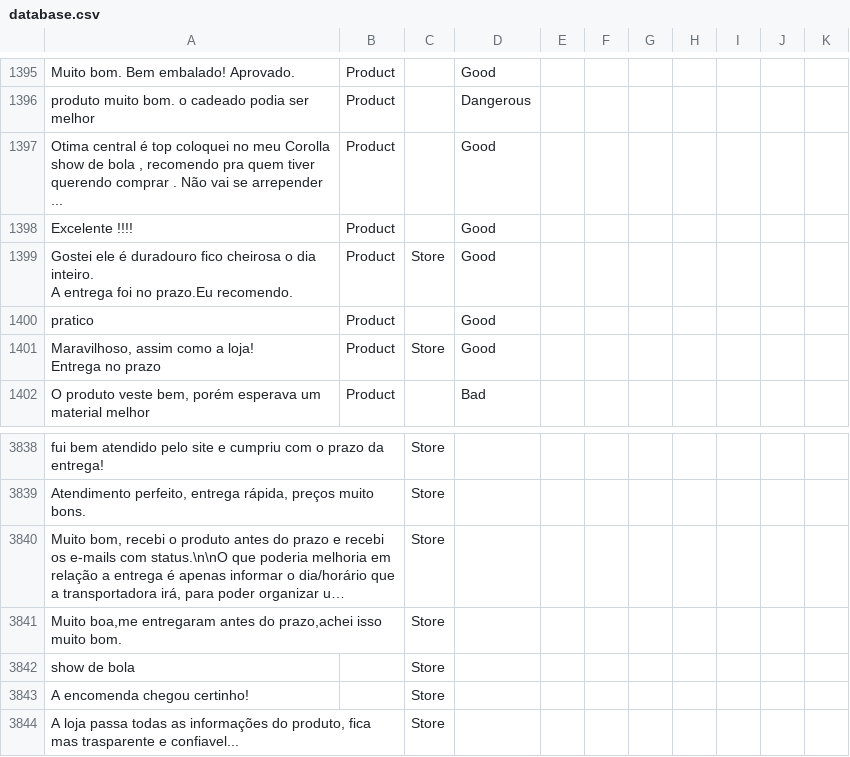
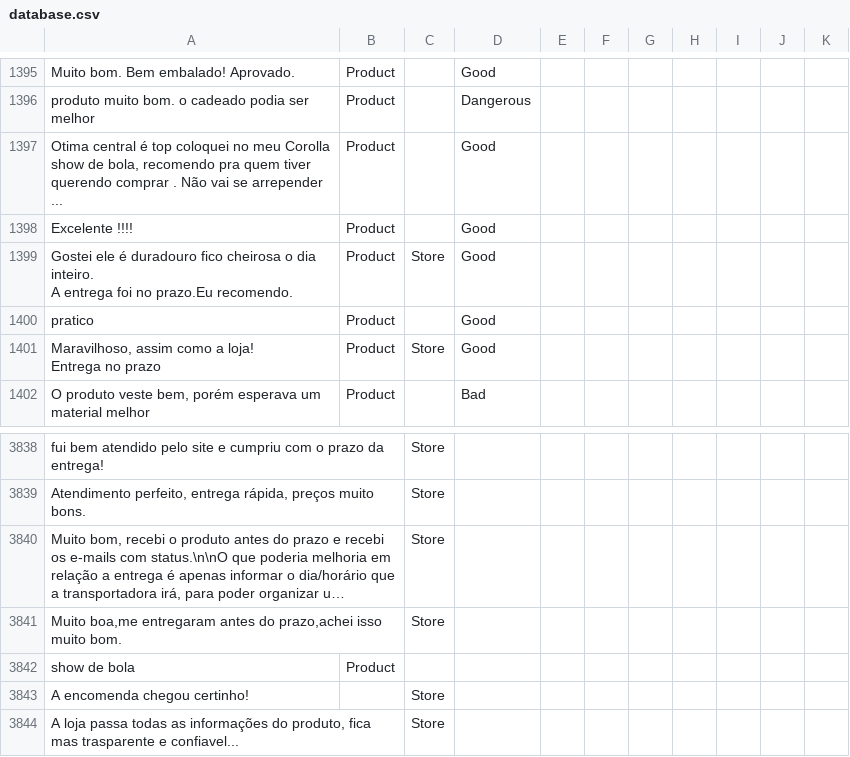
Before and after one commit to diegothuran/Rambo, a CSV file: textClassification/SentimentAnalisys/Data/database.csv, drawn as a sheet; only a part is shown, gaps mark what is left out; long unchanged cells end in …; the diff covers the shown part only.

```diff
--- a/textClassification/SentimentAnalisys/Data/database.csv
+++ b/textClassification/SentimentAnalisys/Data/database.csv
@@ -1666,3 +1666,3 @@ Muito bom. Bem embalado! Aprovado.,Product,,Good,,
 produto muito bom. o cadeado podia ser melhor,Product,,Dangerous,,
-"Otima central é top coloquei no meu Corolla show de bola , recomendo pra quem tiver querendo comprar . Não vai se arrepender ...",Product,,Good,,
+"Otima central é top coloquei no meu Corolla show de bola, recomendo pra quem tiver querendo comprar . Não vai se arrepender ...",Product,,Good,,
 Excelente !!!!,Product,,Good,,
@@ -4383,3 +4383,3 @@ fui bem atendido pelo site e cumpriu com o prazo da entrega!,,Store,,,,,,,,
 "Muito boa,me entregaram antes do prazo,achei isso muito bom.",,Store,,,,,,,,
-show de bola,,Store,,,,,,,,
+show de bola,Product,,,,,,,,,
 A encomenda chegou certinho!,,Store,,,,,,,,
```
Also changed, not shown: 25 added rows elsewhere in this file, 3 other files.
